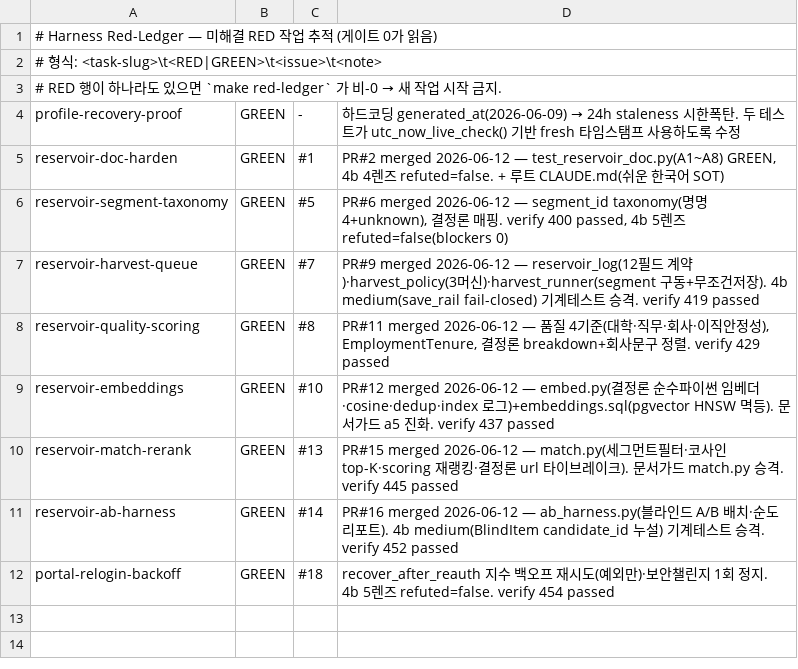
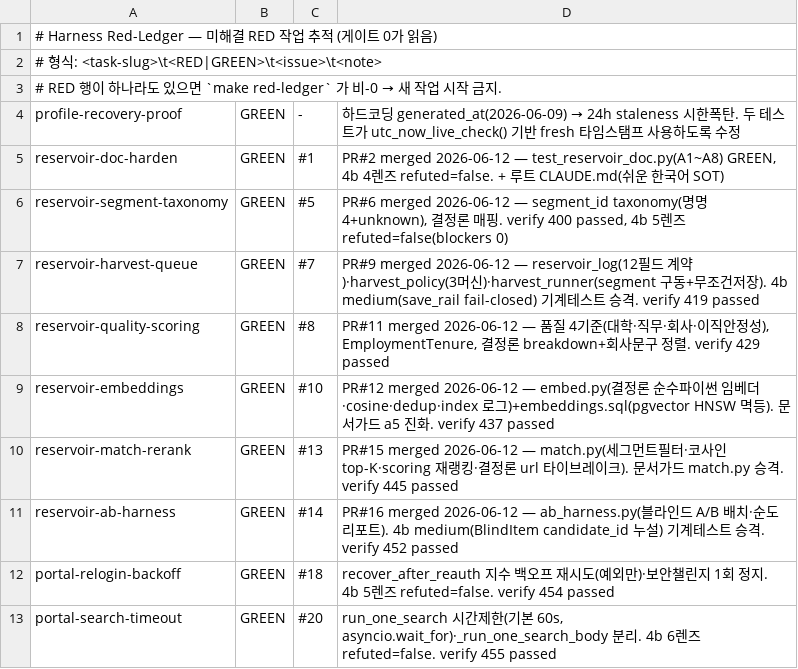
Before and after one commit to sangmokang/Valuehire_v5, a TSV file: .harness/red-ledger.tsv, drawn as a sheet.

Commit message:
chore(harness): portal-search-timeout RED→GREEN (#20) — verify 455 passed

```diff
--- a/.harness/red-ledger.tsv
+++ b/.harness/red-ledger.tsv
@@ -12 +12,2 @@ reservoir-ab-harness	GREEN	#14	PR#16 merged 2026-06-12 — ab_harness.py(블라
 portal-relogin-backoff	GREEN	#18	recover_after_reauth 지수 백오프 재시도(예외만)·보안챌린지 1회 정지. 4b 5렌즈 refuted=false. verify 454 passed
+portal-search-timeout	GREEN	#20	run_one_search 시간제한(기본 60s, asyncio.wait_for)·_run_one_search_body 분리. 4b 6렌즈 refuted=false. verify 455 passed
```
